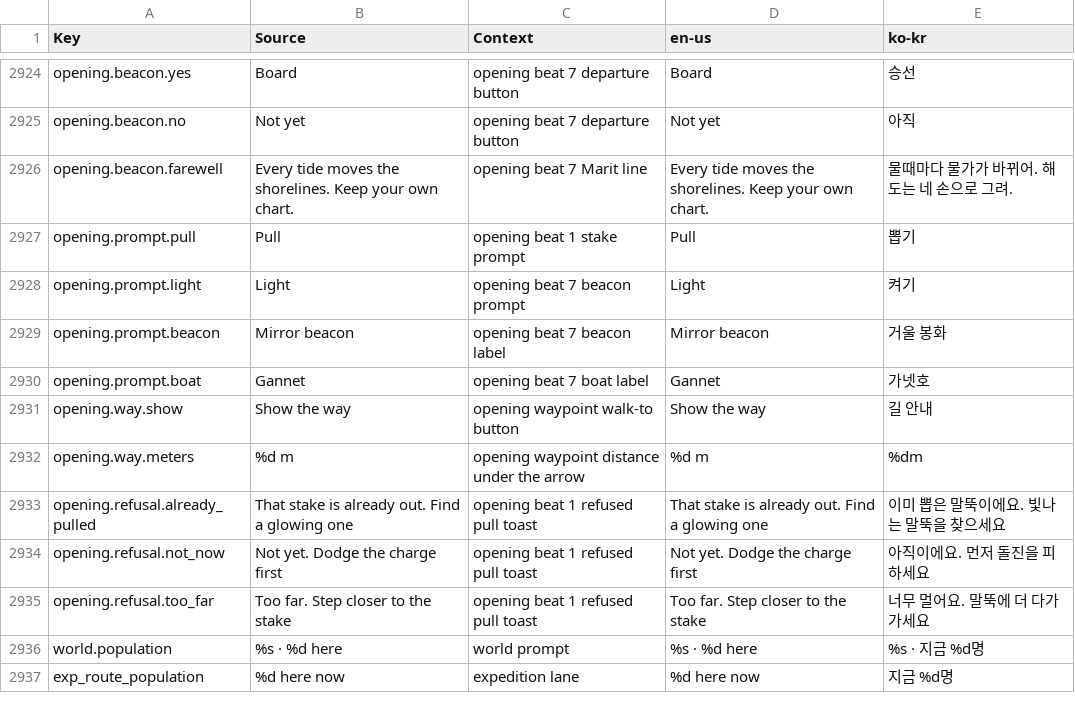
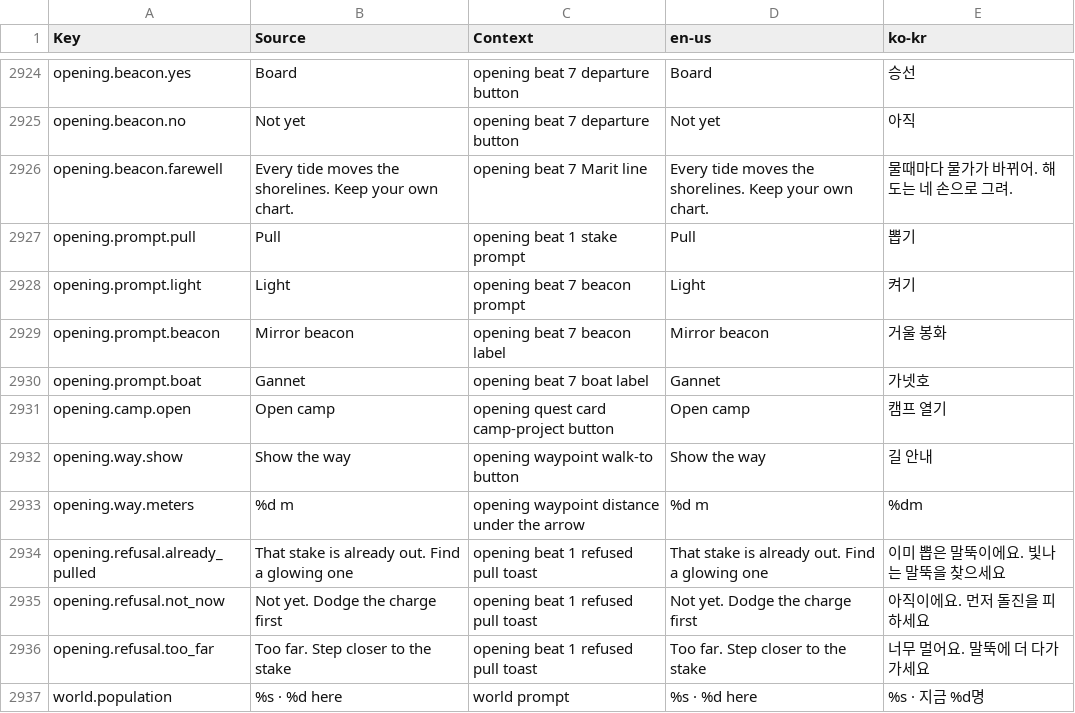
Before and after one commit to Indosaram/roblox_forge, a CSV file: games/robango-island/locale/strings.csv, drawn as a sheet; only a part is shown, gaps mark what is left out; the shorter side is filled out with more unchanged rows.

Commit message:
robango campui: the opening's camp-project steps (windbreak) reach the Camp panel from what the screen shows - p134 v69 phone: nothing led to the Camp panel (the only way to feed a camp project); OpeningScene steps carry a camp project and Scene.cardAction gives the quest card an Open camp button (opening.camp.open, ko 캠프 열기) that opens CampPanel.show(project) with that row first and outlined (CampFocus); the windbreak waypoint points at the warehouse crate (new opening.warehouse anchor, RoleWorld stands the crate there) and the crate prompt opens the Camp panel while a camp-project step runs (ForgeOpeningProject); the camp menu tile moves to category 1 so it sits on the phone's first menu rows (was 20th, below the fold). opening-camp spec drives the shipped panel wiring (PanelHarness) on the live onboarding session's packets: Open camp -> Camp panel on the windbreak -> Put materials in -> beacon step; crate and menu tile open it too; fails on 6ff723b

```diff
--- a/games/robango-island/locale/strings.csv
+++ b/games/robango-island/locale/strings.csv
@@ -2930,2 +2930,3 @@ opening.prompt.beacon,Mirror beacon,opening beat 7 beacon label,Mirror beacon,
 opening.prompt.boat,Gannet,opening beat 7 boat label,Gannet,가넷호
+opening.camp.open,Open camp,opening quest card camp-project button,Open camp,캠프 열기
 opening.way.show,Show the way,opening waypoint walk-to button,Show the way,길 안내
```
Also changed, not shown: games/robango-island/locale/provenance.csv, 10 other files.
